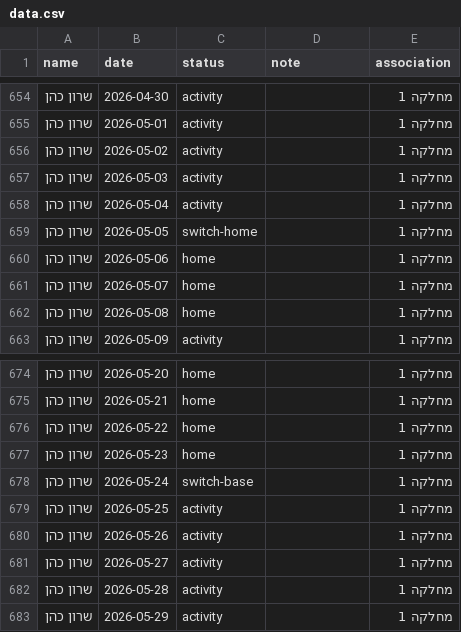
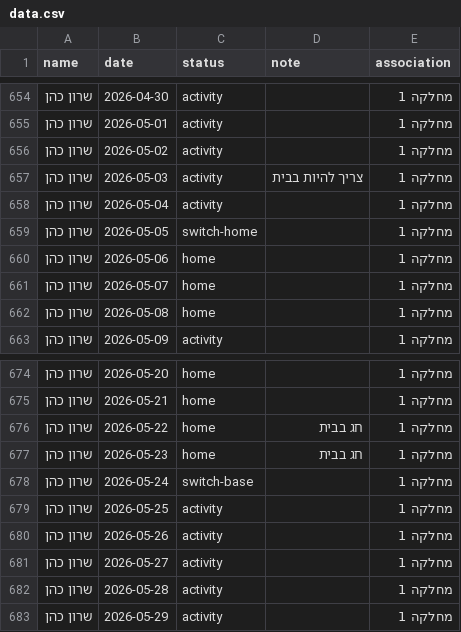
Before and after one commit to gilzeevi25/Calendar, a CSV file: data.csv, drawn as a sheet; only a part is shown, gaps mark what is left out.

```diff
--- a/data.csv
+++ b/data.csv
@@ -656,3 +656,3 @@ name,date,status,note,association
 שרון כהן,2026-05-02,activity,,מחלקה 1
-שרון כהן,2026-05-03,activity,,מחלקה 1
+שרון כהן,2026-05-03,activity,צריך להיות בבית,מחלקה 1
 שרון כהן,2026-05-04,activity,,מחלקה 1
@@ -675,4 +675,4 @@ name,date,status,note,association
 שרון כהן,2026-05-21,home,,מחלקה 1
-שרון כהן,2026-05-22,home,,מחלקה 1
-שרון כהן,2026-05-23,home,,מחלקה 1
+שרון כהן,2026-05-22,home,חג בבית,מחלקה 1
+שרון כהן,2026-05-23,home,חג בבית,מחלקה 1
 שרון כהן,2026-05-24,switch-base,,מחלקה 1
```
